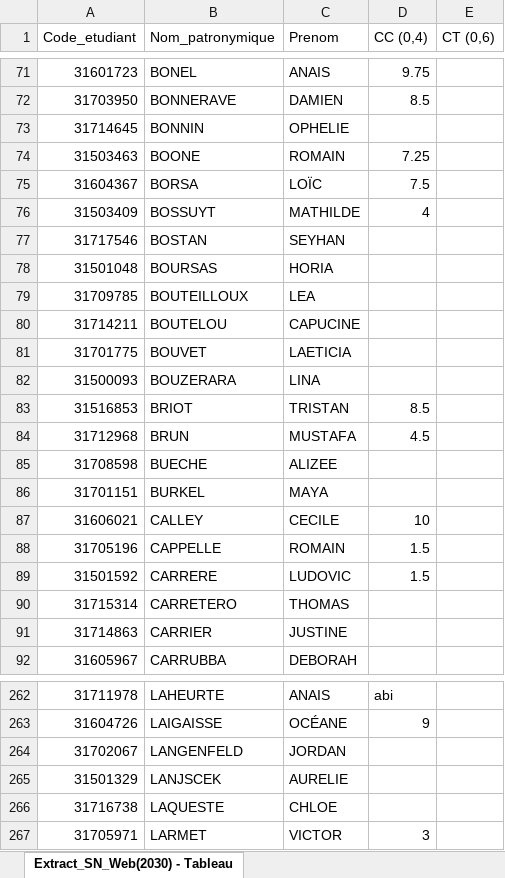
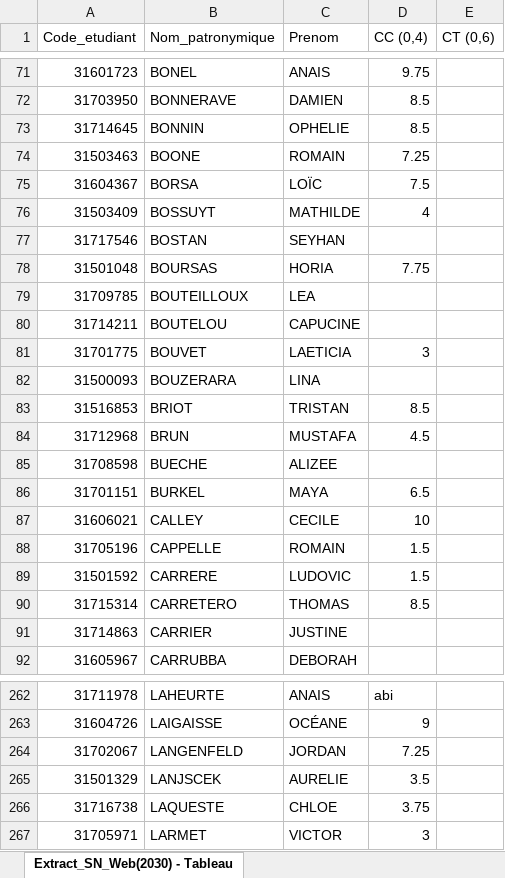
Before and after one commit to MatthieuBrachet/PhD, an Excel workbook: 1.05A.xlsx, sheet Extract_SN_Web(2030) - Tableau, drawn as a sheet; only a part is shown, gaps mark what is left out; values as stored, in another font and other column widths than the file's, no borders; the diff covers the shown part only; the diff names each change by its address in the sheet, - before the commit and + after, or states it on an @@ line.

Commit message:
notes L1 bio Dimitry et Matthieu : OK

```diff
--- a/1.05A.xlsx (sheet Extract_SN_Web(2030) - Tableau)
+++ b/1.05A.xlsx (sheet Extract_SN_Web(2030) - Tableau)
-D73 (CC (0,4)): (empty)
+D73 (CC (0,4)): 8.5
-D78 (CC (0,4)): (empty)
+D78 (CC (0,4)): 7.75
-D81 (CC (0,4)): (empty)
+D81 (CC (0,4)): 3
-D86 (CC (0,4)): (empty)
+D86 (CC (0,4)): 6.5
-D90 (CC (0,4)): (empty)
+D90 (CC (0,4)): 8.5
-D264 (CC (0,4)): (empty)
+D264 (CC (0,4)): 7.25
-D265 (CC (0,4)): (empty)
+D265 (CC (0,4)): 3.5
-D266 (CC (0,4)): (empty)
+D266 (CC (0,4)): 3.75
```
Also changed, not shown: 62 edited cells elsewhere in this sheet.
